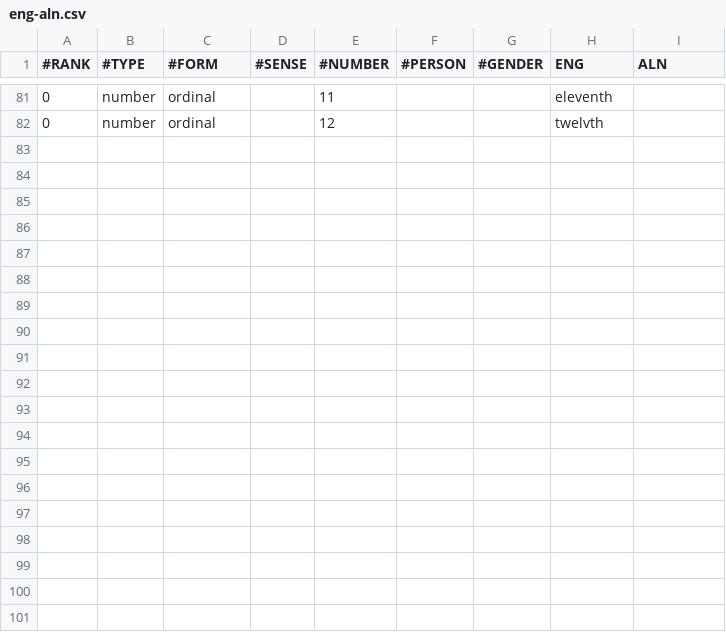
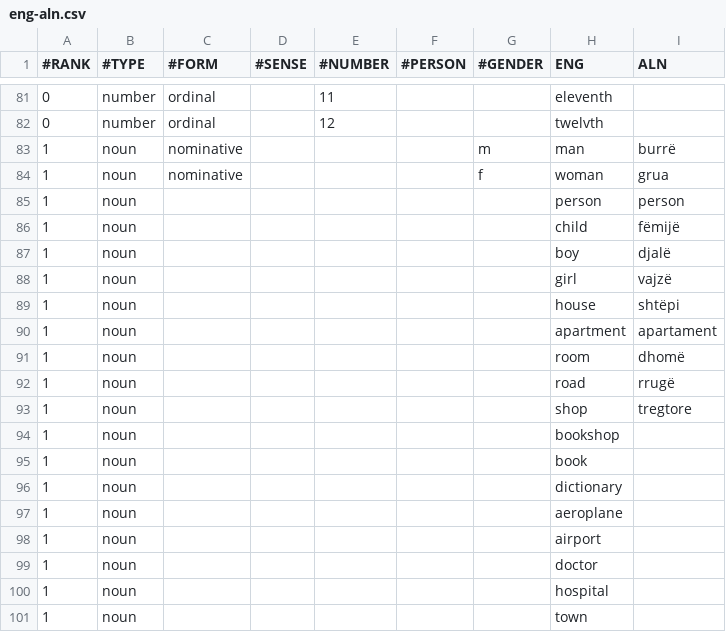
Before and after one commit to hillwithsmallfields/natlangfun, a CSV file: vocabulary/eng-aln.csv, drawn as a sheet; only a part is shown, gaps mark what is left out; the diff covers the shown part only.

Commit message:
Add some Albanian vocabulary, and start adding to the words to look up

```diff
--- a/vocabulary/eng-aln.csv
+++ b/vocabulary/eng-aln.csv
@@ -82 +82,20 @@
 0,number,ordinal,,12,,,twelvth,
+1,noun,nominative,,,,m,man,burrë
+1,noun,nominative,,,,f,woman,grua
+1,noun,,,,,,person,person
+1,noun,,,,,,child,fëmijë
+1,noun,,,,,,boy,djalë
+1,noun,,,,,,girl,vajzë
+1,noun,,,,,,house,shtëpi
+1,noun,,,,,,apartment,apartament
+1,noun,,,,,,room,dhomë
+1,noun,,,,,,road,rrugë
+1,noun,,,,,,shop,tregtore
+1,noun,,,,,,bookshop
+1,noun,,,,,,book
+1,noun,,,,,,dictionary
+1,noun,,,,,,aeroplane
+1,noun,,,,,,airport
+1,noun,,,,,,doctor
+1,noun,,,,,,hospital
+1,noun,,,,,,town
```
Also changed, not shown: 34 added rows elsewhere in this file, vocabulary/eng-template.csv.
